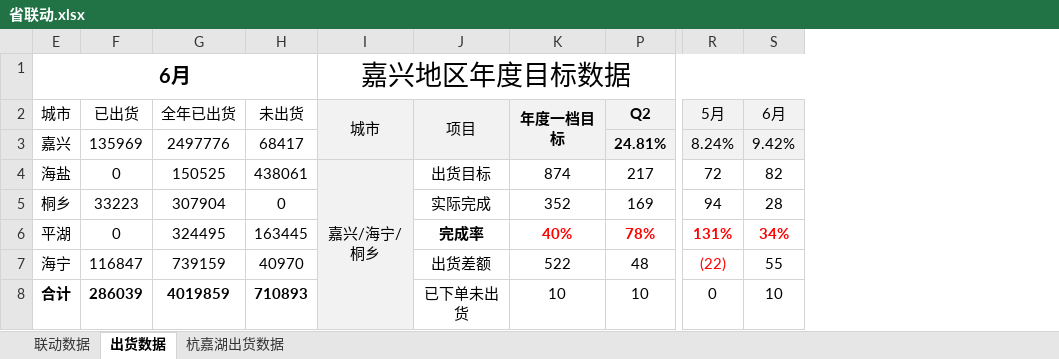
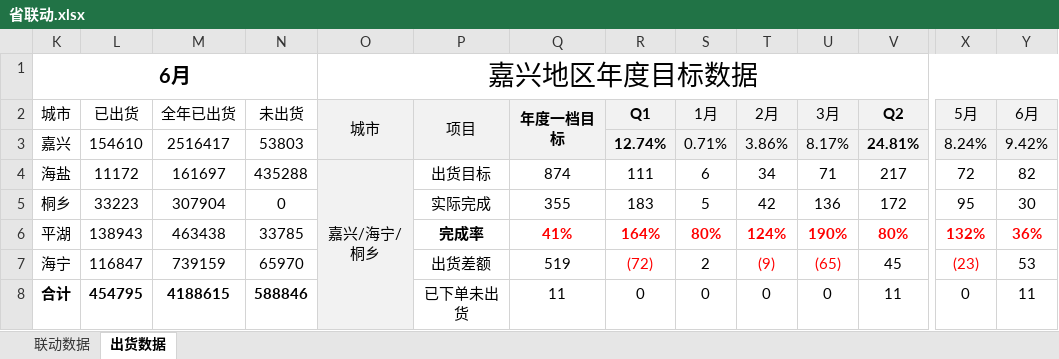
Before and after one commit to Viegie-Hu/workdata, an Excel workbook: 省联动.xlsx, sheet 出货数据, drawn as a sheet; only a part is shown, gaps mark what is left out; values as stored, in another font and other column widths than the file's, no borders; conditional formats not drawn; addresses are those after the commit; the diff covers the shown part only; the diff names each change by its address in the sheet, - before the commit and + after, or states it on an @@ line.

```diff
--- a/省联动.xlsx (sheet 出货数据)
+++ b/省联动.xlsx (sheet 出货数据)
-sheet tab: 杭嘉湖出货数据
+column R (Q1), rows 3-8: 12.74% | 111 | 183 | 164% | (72) | 0
+column S (1月), rows 3-8: 0.71% | 6 | 5 | 80% | 2 | 0
+column T (2月), rows 3-8: 3.86% | 34 | 42 | 124% | (9) | 0
+column U (3月), rows 3-8: 8.17% | 71 | 136 | 190% | (65) | 0
-L3 (已出货): 135969
+L3 (已出货): 154610
-M3 (全年已出货): 2497776
+M3 (全年已出货): 2516417
-N3 (未出货): 68417
+N3 (未出货): 53803
-L4 (已出货): 0
+L4 (已出货): 11172
-M4 (全年已出货): 150525
+M4 (全年已出货): 161697
-N4 (未出货): 438061
+N4 (未出货): 435288
-Q5 (年度一档目标): 352
+Q5 (年度一档目标): 355
-V5 (Q2): 169
+V5 (Q2): 172
-X5 (5月): 94
+X5 (5月): 95
-Y5 (6月): 28
+Y5 (6月): 30
-L6 (已出货): 0
+L6 (已出货): 138943
-M6 (全年已出货): 324495
+M6 (全年已出货): 463438
-N6 (未出货): 163445
+N6 (未出货): 33785
-Q6 (年度一档目标): 40%
+Q6 (年度一档目标): 41%
-V6 (Q2): 78%
+V6 (Q2): 80%
-X6 (5月): 131%
+X6 (5月): 132%
-Y6 (6月): 34%
+Y6 (6月): 36%
-N7 (未出货): 40970
+N7 (未出货): 65970
-Q7 (年度一档目标): 522
+Q7 (年度一档目标): 519
-V7 (Q2): 48
+V7 (Q2): 45
-X7 (5月): (22)
+X7 (5月): (23)
-Y7 (6月): 55
+Y7 (6月): 53
-L8 (已出货): 286039
+L8 (已出货): 454795
-M8 (全年已出货): 4019859
+M8 (全年已出货): 4188615
-N8 (未出货): 710893
+N8 (未出货): 588846
-Q8 (年度一档目标): 10
+Q8 (年度一档目标): 11
-V8 (Q2): 10
+V8 (Q2): 11
-Y8 (6月): 10
+Y8 (6月): 11
```
Also changed, not shown: 28 added rows, 3 removed rows, 70 edited cells, cell formats and merged cells elsewhere in this sheet, sheet 联动数据, formulas that keep their value, hidden cells, 1 other file.
